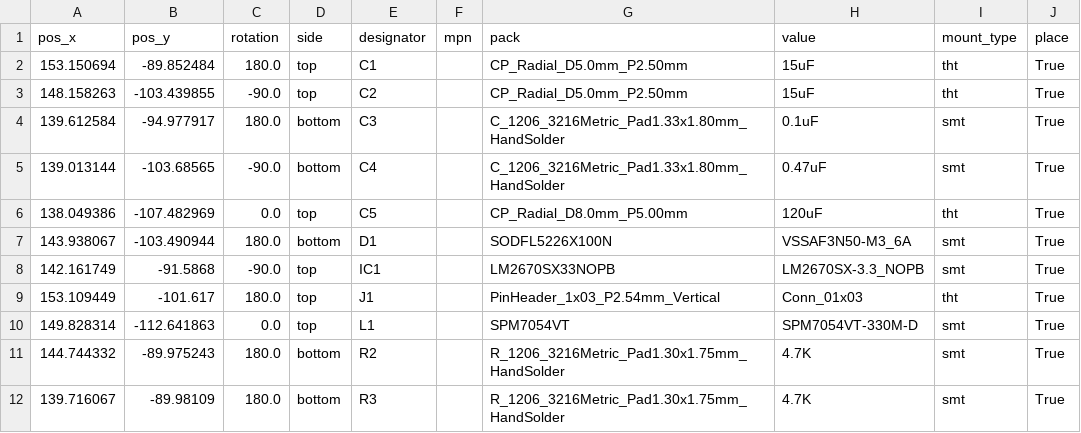
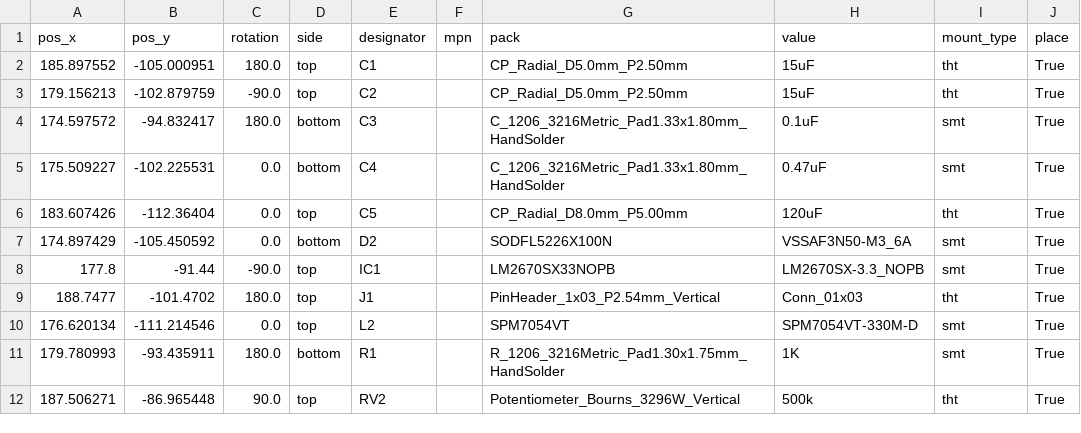
Before and after one commit to TJLTM/LM2670SX-3.3-Carrier, a CSV file: Fab Files/ADJ SMD Inductor/PCBWay_positions.csv, drawn as a sheet.

```diff
--- a/Fab Files/ADJ SMD Inductor/PCBWay_positions.csv
+++ b/Fab Files/ADJ SMD Inductor/PCBWay_positions.csv
@@ -1,12 +1,12 @@
 pos_x,pos_y,rotation,side,designator,mpn,pack,value,mount_type,place
-153.150694,-89.852484,180.0,top,C1,,CP_Radial_D5.0mm_P2.50mm,15uF,tht,True
-148.158263,-103.439855,-90.0,top,C2,,CP_Radial_D5.0mm_P2.50mm,15uF,tht,True
-139.612584,-94.977917,180.0,bottom,C3,,C_1206_3216Metric_Pad1.33x1.80mm_HandSolder,0.1uF,smt,True
-139.013144,-103.68565,-90.0,bottom,C4,,C_1206_3216Metric_Pad1.33x1.80mm_HandSolder,0.47uF,smt,True
-138.049386,-107.482969,0.0,top,C5,,CP_Radial_D8.0mm_P5.00mm,120uF,tht,True
-143.938067,-103.490944,180.0,bottom,D1,,SODFL5226X100N,VSSAF3N50-M3_6A,smt,True
-142.161749,-91.5868,-90.0,top,IC1,,LM2670SX33NOPB,LM2670SX-3.3_NOPB,smt,True
-153.109449,-101.617,180.0,top,J1,,PinHeader_1x03_P2.54mm_Vertical,Conn_01x03,tht,True
-149.828314,-112.641863,0.0,top,L1,,SPM7054VT,SPM7054VT-330M-D,smt,True
-144.744332,-89.975243,180.0,bottom,R2,,R_1206_3216Metric_Pad1.30x1.75mm_HandSolder,4.7K,smt,True
-139.716067,-89.98109,180.0,bottom,R3,,R_1206_3216Metric_Pad1.30x1.75mm_HandSolder,4.7K,smt,True
+185.897552,-105.000951,180.0,top,C1,,CP_Radial_D5.0mm_P2.50mm,15uF,tht,True
+179.156213,-102.879759,-90.0,top,C2,,CP_Radial_D5.0mm_P2.50mm,15uF,tht,True
+174.597572,-94.832417,180.0,bottom,C3,,C_1206_3216Metric_Pad1.33x1.80mm_HandSolder,0.1uF,smt,True
+175.509227,-102.225531,0.0,bottom,C4,,C_1206_3216Metric_Pad1.33x1.80mm_HandSolder,0.47uF,smt,True
+183.607426,-112.36404,0.0,top,C5,,CP_Radial_D8.0mm_P5.00mm,120uF,tht,True
+174.897429,-105.450592,0.0,bottom,D2,,SODFL5226X100N,VSSAF3N50-M3_6A,smt,True
+177.8,-91.44,-90.0,top,IC1,,LM2670SX33NOPB,LM2670SX-3.3_NOPB,smt,True
+188.7477,-101.4702,180.0,top,J1,,PinHeader_1x03_P2.54mm_Vertical,Conn_01x03,tht,True
+176.620134,-111.214546,0.0,top,L2,,SPM7054VT,SPM7054VT-330M-D,smt,True
+179.780993,-93.435911,180.0,bottom,R1,,R_1206_3216Metric_Pad1.30x1.75mm_HandSolder,1K,smt,True
+187.506271,-86.965448,90.0,top,RV2,,Potentiometer_Bourns_3296W_Vertical,500k,tht,True
```
Also changed, not shown: Fab Files/ADJ SMD Inductor/PCBWay_bom.csv, 15 other files.
